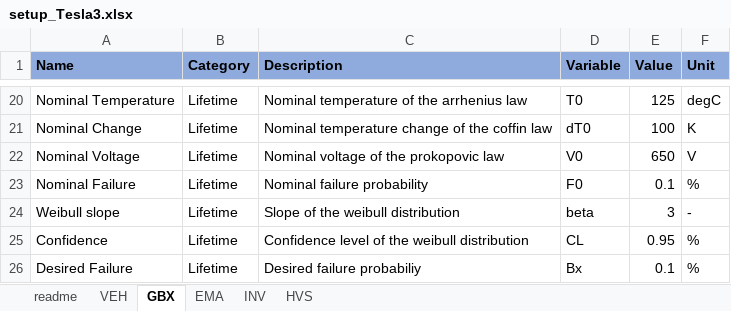
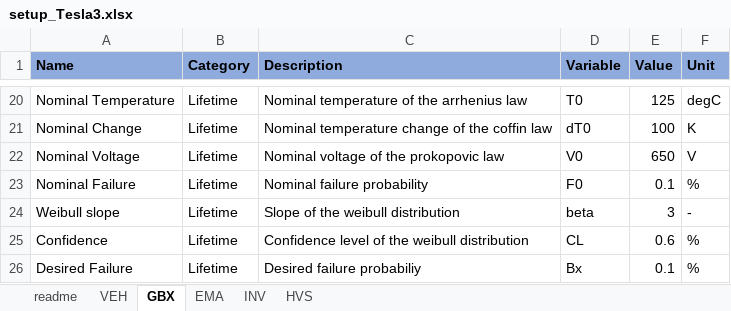
Before and after one commit to pascme05/PyEVPowerKit, an Excel workbook: setup/setup_Tesla3.xlsx, sheet GBX, drawn as a sheet; only a part is shown, gaps mark what is left out; values as stored, in another font and other column widths than the file's, no borders; the diff names each change by its address in the sheet, - before the commit and + after, or states it on an @@ line.

```diff
--- a/setup/setup_Tesla3.xlsx (sheet GBX)
+++ b/setup/setup_Tesla3.xlsx (sheet GBX)
-E25 (Value): 0.95
+E25 (Value): 0.6
```
Also changed, not shown: sheet HVS, sheet INV, data/data_Artemis_150_Arr.xlsx, 7 other files.
